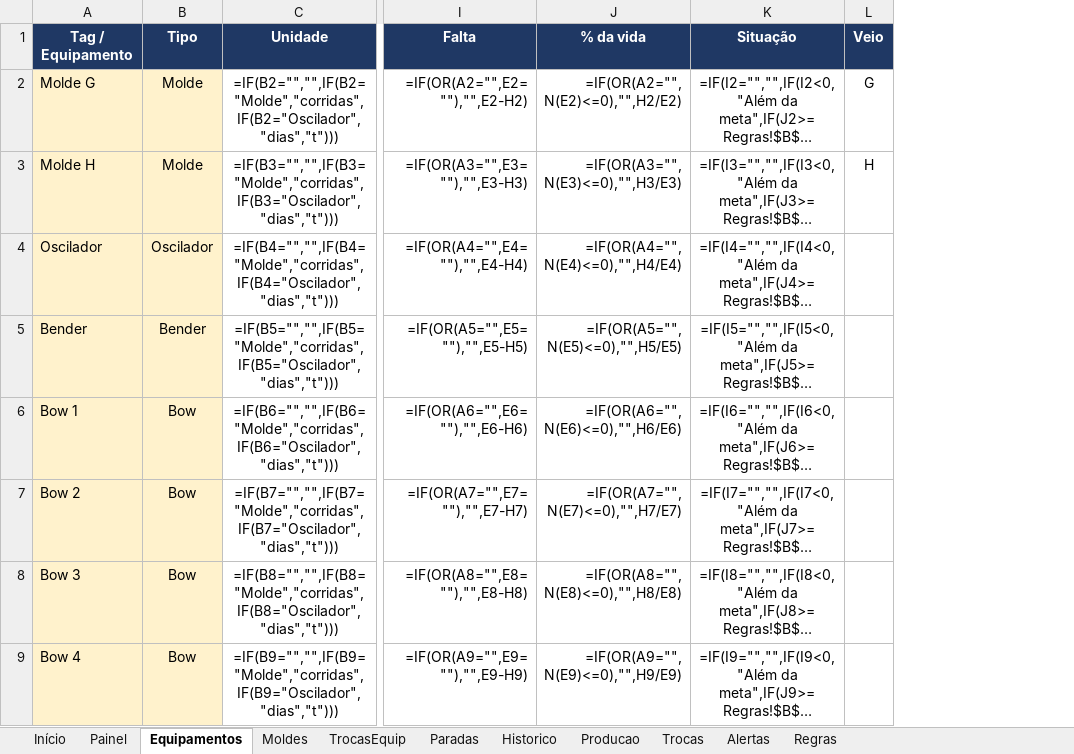
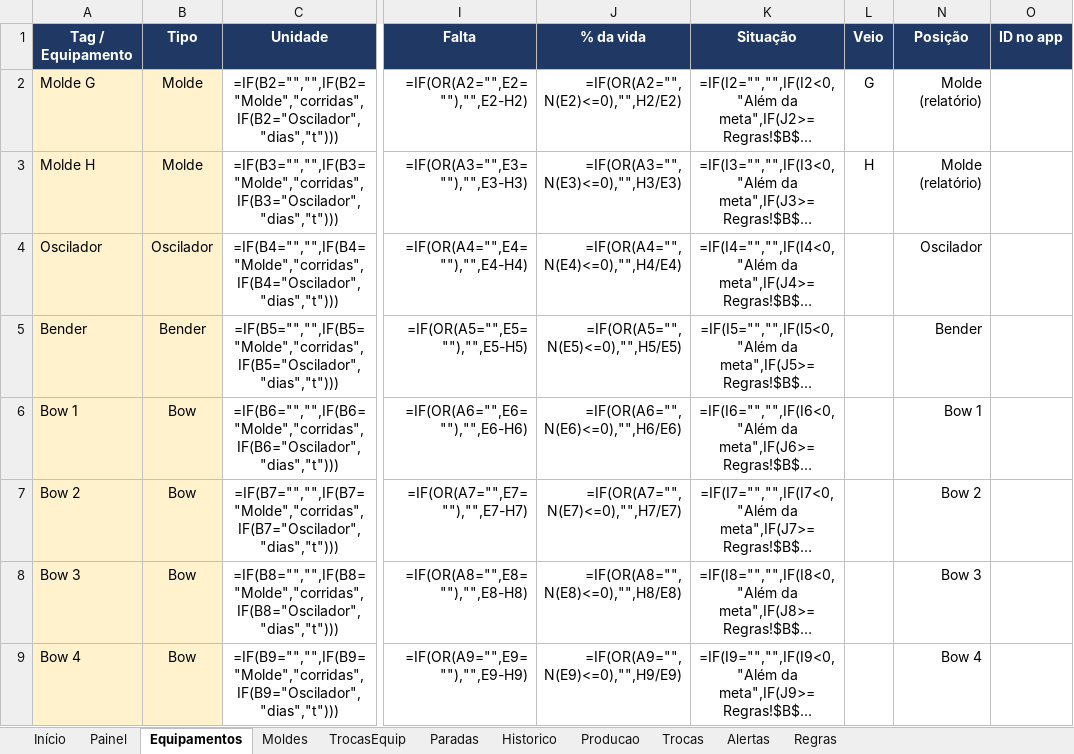
Before and after one commit to lucasdpr/controle-equipamentos, an Excel workbook: controle_equipamentos.xlsx, sheet Equipamentos, drawn as a sheet; only a part is shown, gaps mark what is left out; long unchanged cells end in …; values as stored, in another font and other column widths than the file's, no borders; formulas without a stored value are shown as written; conditional formats not drawn; the diff covers the shown part only; the diff names each change by its address in the sheet, - before the commit and + after, or states it on an @@ line.

```diff
--- a/controle_equipamentos.xlsx (sheet Equipamentos)
+++ b/controle_equipamentos.xlsx (sheet Equipamentos)
+column N (Posição), rows 2-9: Molde (relatório) | Molde (relatório) | Oscilador | Bender | Bow 1 | Bow 2 | Bow 3 | Bow 4
+column O (ID no app), empty
```
Also changed, not shown: 20 added rows elsewhere in this sheet, sheet Painel, hidden cells, 1 other file.
